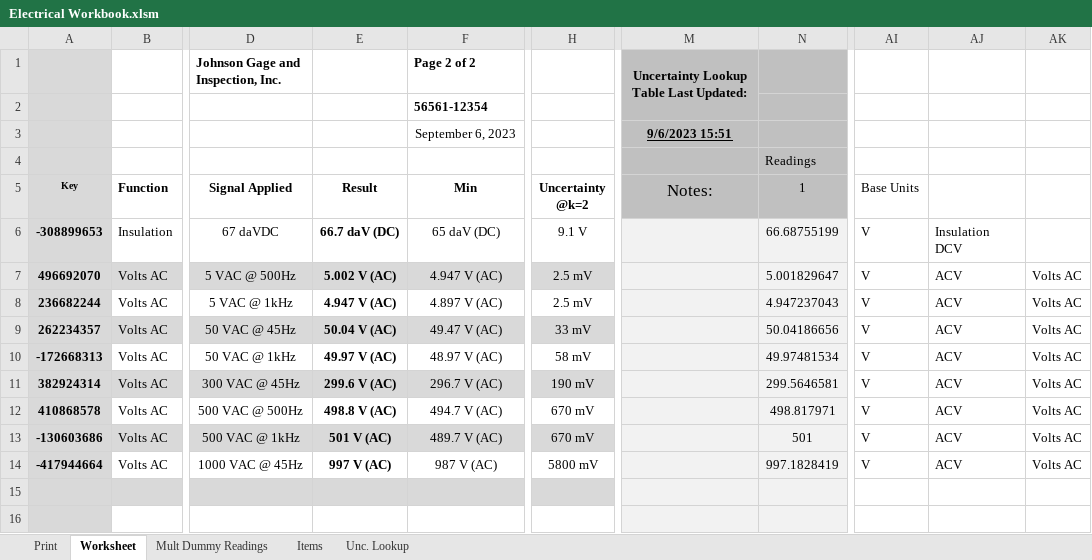
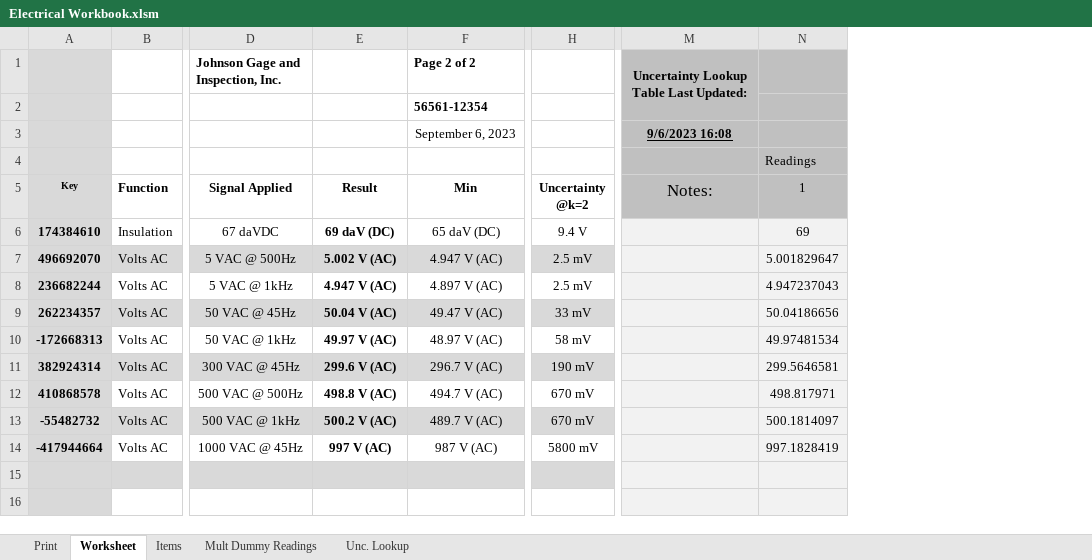
Before and after one commit to Johnson-Gage-Inspection-Inc/xl-Electrical-Workbook, an Excel workbook: Electrical Workbook.xlsm, sheet Worksheet, drawn as a sheet; only a part is shown, gaps mark what is left out; values as stored, in another font and other column widths than the file's, no borders; charts and pictures and conditional formats not drawn; the diff names each change by its address in the sheet, - before the commit and + after, or states it on an @@ line.

Commit message:
Refactored Unc. Lookup workflow: standardized sheet refs, migrated logic to Sheet5, and removed Sheet10/Sheet4.

```diff
--- a/Electrical Workbook.xlsm (sheet Worksheet)
+++ b/Electrical Workbook.xlsm (sheet Worksheet)
@@ sheet tab order changed: Print | Worksheet | Items | Mult Dummy Readings | Unc. Lookup @@
-column AI (Base Units), rows 6-14: all V
-column AJ, rows 6-14: Insulation DCV | ACV | ACV | ACV | ACV | ACV | ACV | ACV | ACV
-column AK, rows 7-14: all Volts AC
-M3 (Notes:): 9/6/2023 15:51
+M3 (Notes:): 9/6/2023 16:08
-A6 (Key): -308899653
+A6 (Key): 174384610
-E6 (Result): 66.7 daV (DC)
+E6 (Result): 69 daV (DC)
-H6 (Uncertainty @k=2): 9.1 V
+H6 (Uncertainty @k=2): 9.4 V
-N6 (1): 66.68755199
+N6 (1): 69
-A13 (Key): -130603686
+A13 (Key): -55482732
-E13 (Result): 501 V (AC)
+E13 (Result): 500.2 V (AC)
-N13 (1): 501
+N13 (1): 500.1814097
```
Also changed, not shown: sheet Unc. Lookup, sheet Mult Dummy Readings, sheet Print.
